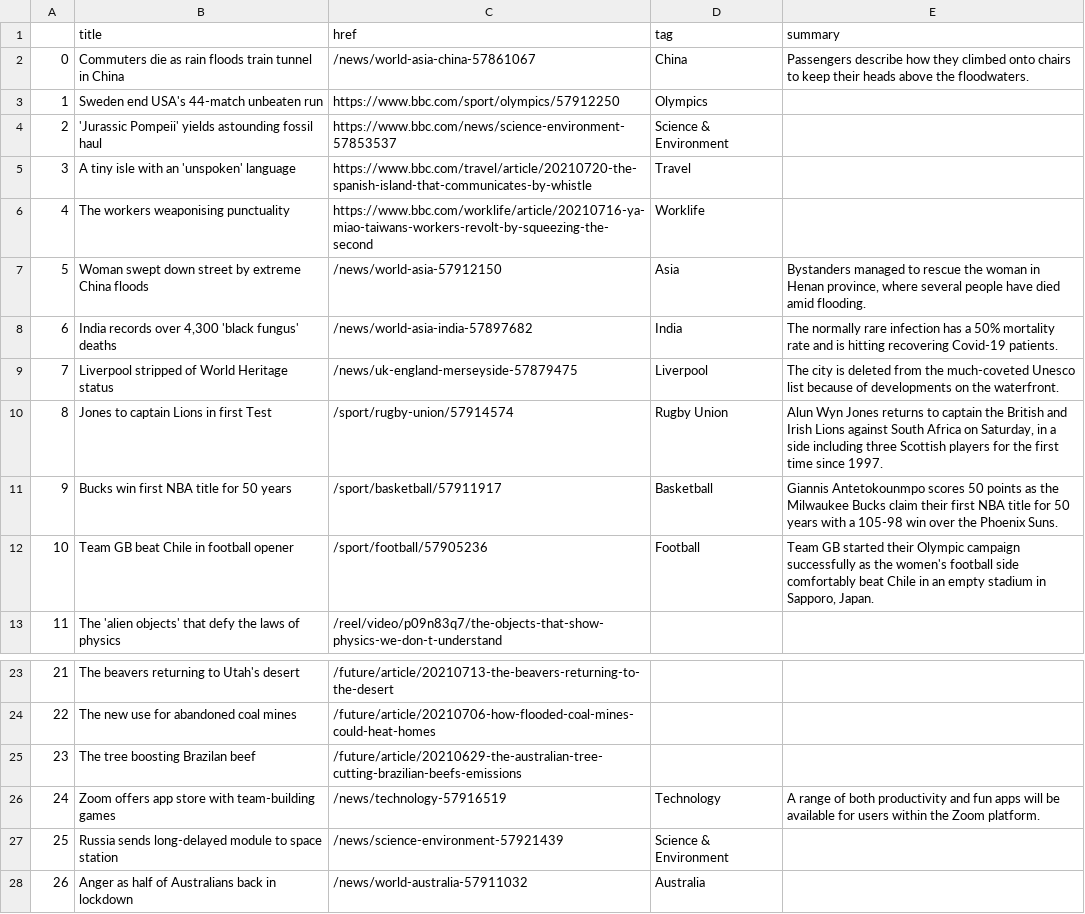
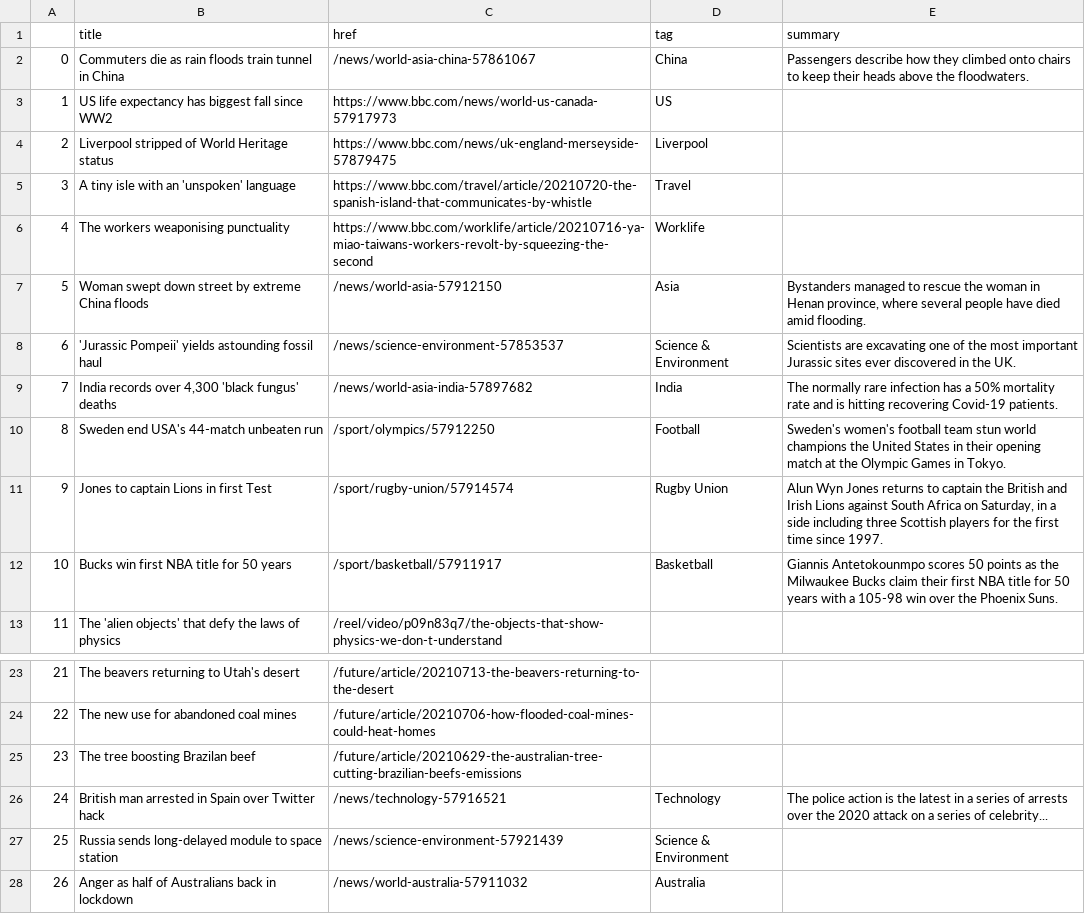
Before and after one commit to ichinichichi/automatic-scraper, a CSV file: bbc-headlines.csv, drawn as a sheet; only a part is shown, gaps mark what is left out.

```diff
--- a/bbc-headlines.csv
+++ b/bbc-headlines.csv
@@ -2,4 +2,4 @@
 0,Commuters die as rain floods train tunnel in China,/news/world-asia-china-57861067,China,Passengers describe how they climbed onto chairs to keep their heads above the floodwaters.
-1,Sweden end USA's 44-match unbeaten run,https://www.bbc.com/sport/olympics/57912250,Olympics,
-2,'Jurassic Pompeii' yields astounding fossil haul,https://www.bbc.com/news/science-environment-57853537,Science & Environment,
+1,US life expectancy has biggest fall since WW2,https://www.bbc.com/news/world-us-canada-57917973,US,
+2,Liverpool stripped of World Heritage status,https://www.bbc.com/news/uk-england-merseyside-57879475,Liverpool,
 3,A tiny isle with an 'unspoken' language,https://www.bbc.com/travel/article/20210720-the-spanish-island-that-communicates-by-whistle,Travel,
@@ -7,7 +7,7 @@
 5,Woman swept down street by extreme China floods,/news/world-asia-57912150,Asia,"Bystanders managed to rescue the woman in Henan province, where several people have died amid flooding."
-6,"India records over 4,300 'black fungus' deaths",/news/world-asia-india-57897682,India,The normally rare infection has a 50% mortality rate and is hitting recovering Covid-19 patients.
-7,Liverpool stripped of World Heritage status,/news/uk-england-merseyside-57879475,Liverpool,The city is deleted from the much-coveted Unesco list because of developments on the waterfront.
-8,Jones to captain Lions in first Test,/sport/rugby-union/57914574,Rugby Union,"Alun Wyn Jones returns to captain the British and Irish Lions against South Africa on Saturday, in a side including three Scottish players for the first time since 1997."
-9,Bucks win first NBA title for 50 years,/sport/basketball/57911917,Basketball,Giannis Antetokounmpo scores 50 points as the Milwaukee Bucks claim their first NBA title for 50 years with a 105-98 win over the Phoenix Suns.
-10,Team GB beat Chile in football opener,/sport/football/57905236,Football,"Team GB started their Olympic campaign successfully as the women's football side comfortably beat Chile in an empty stadium in Sapporo, Japan."
+6,'Jurassic Pompeii' yields astounding fossil haul,/news/science-environment-57853537,Science & Environment,Scientists are excavating one of the most important Jurassic sites ever discovered in the UK.
+7,"India records over 4,300 'black fungus' deaths",/news/world-asia-india-57897682,India,The normally rare infection has a 50% mortality rate and is hitting recovering Covid-19 patients.
+8,Sweden end USA's 44-match unbeaten run,/sport/olympics/57912250,Football,Sweden's women's football team stun world champions the United States in their opening match at the Olympic Games in Tokyo.
+9,Jones to captain Lions in first Test,/sport/rugby-union/57914574,Rugby Union,"Alun Wyn Jones returns to captain the British and Irish Lions against South Africa on Saturday, in a side including three Scottish players for the first time since 1997."
+10,Bucks win first NBA title for 50 years,/sport/basketball/57911917,Basketball,Giannis Antetokounmpo scores 50 points as the Milwaukee Bucks claim their first NBA title for 50 years with a 105-98 win over the Phoenix Suns.
 11,The 'alien objects' that defy the laws of physics,/reel/video/p09n83q7/the-objects-that-show-physics-we-don-t-understand,,
@@ -25,3 +25,3 @@
 23,The tree boosting Brazilan beef,/future/article/20210629-the-australian-tree-cutting-brazilian-beefs-emissions,,
-24,Zoom offers app store with team-building games,/news/technology-57916519,Technology,A range of both productivity and fun apps will be available for users within the Zoom platform.
+24,British man arrested in Spain over Twitter hack,/news/technology-57916521,Technology,The police action is the latest in a series of arrests over the 2020 attack on a series of celebrity...
 25,Russia sends long-delayed module to space station,/news/science-environment-57921439,Science & Environment,
```
